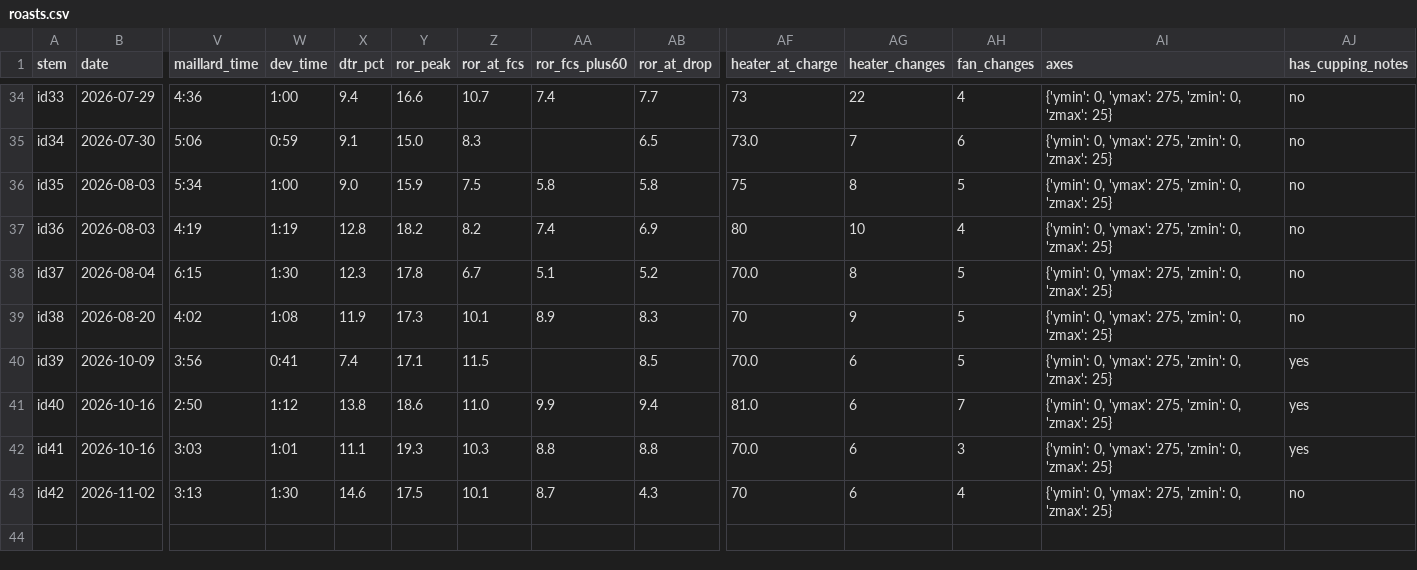
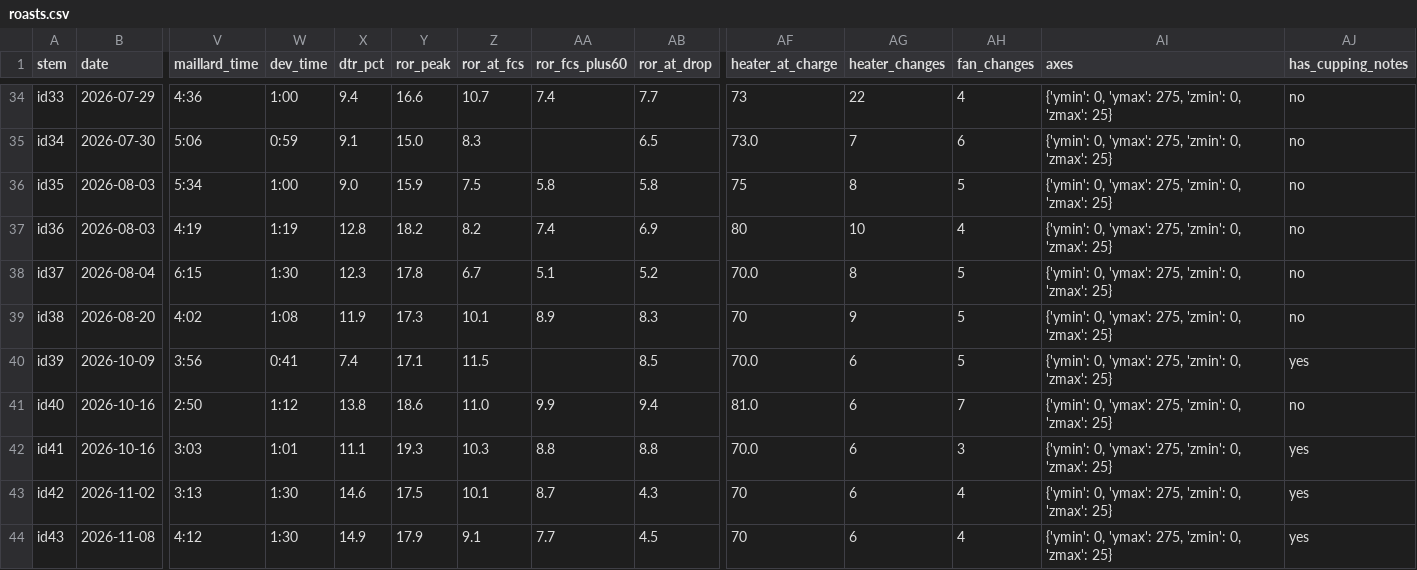
Before and after one commit to edsdck/roasting-kb, a CSV file: data/roasts.csv, drawn as a sheet; only a part is shown, gaps mark what is left out; rows hold the shown columns only; the diff names each change by its address in the sheet, - before the commit and + after, or states it on an @@ line.

```diff
--- a/data/roasts.csv
+++ b/data/roasts.csv
-AJ41 (has_cupping_notes): yes
+AJ41 (has_cupping_notes): no
-AJ43 (has_cupping_notes): no
+AJ43 (has_cupping_notes): yes
+row 44: id43 | 2026-11-08 | 4:12 | 1:30 | 14.9 | 17.9 | 9.1 | 7.7 | 4.5 | 70 | 6 | 4 | {'ymin': 0, 'ymax': 275, 'zmin': 0, 'zmax': 25} | yes
```
Also changed, not shown: 20 other files.
